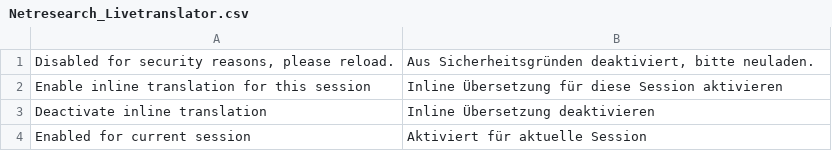
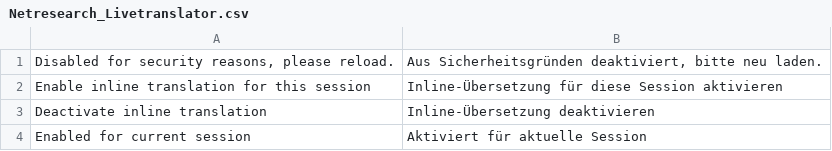
Before and after one commit to borriglione/Magento-Livetranslator, a CSV file: app/locale/de_DE/Netresearch_Livetranslator.csv, drawn as a sheet.

Commit message:
NRFE-150: fixed spelling in german translation

```diff
--- a/app/locale/de_DE/Netresearch_Livetranslator.csv
+++ b/app/locale/de_DE/Netresearch_Livetranslator.csv
@@ -1,4 +1,4 @@
-"Disabled for security reasons, please reload.","Aus Sicherheitsgründen deaktiviert, bitte neuladen."
-"Enable inline translation for this session","Inline Übersetzung für diese Session aktivieren"
-"Deactivate inline translation","Inline Übersetzung deaktivieren"
+"Disabled for security reasons, please reload.","Aus Sicherheitsgründen deaktiviert, bitte neu laden."
+"Enable inline translation for this session","Inline-Übersetzung für diese Session aktivieren"
+"Deactivate inline translation","Inline-Übersetzung deaktivieren"
 "Enabled for current session","Aktiviert für aktuelle Session"
```
